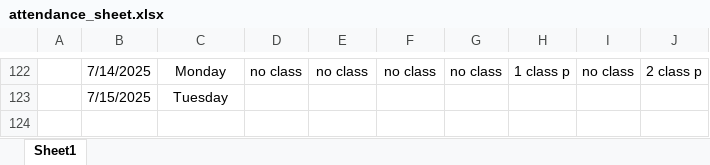
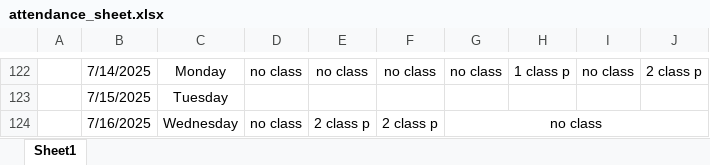
Before and after one commit to Sukdebrmondal/3rd_Year_5th_Semester, an Excel workbook: attendance_sheet.xlsx, sheet Sheet1, drawn as a sheet; only a part is shown, gaps mark what is left out; values as stored, in another font and other column widths than the file's, no borders; the diff names each change by its address in the sheet, - before the commit and + after, or states it on an @@ line.

Commit message:
date

```diff
--- a/attendance_sheet.xlsx (sheet Sheet1)
+++ b/attendance_sheet.xlsx (sheet Sheet1)
+row 124:  | 7/16/2025 | Wednesday | no class | 2 class p | 2 class p | no class
```
